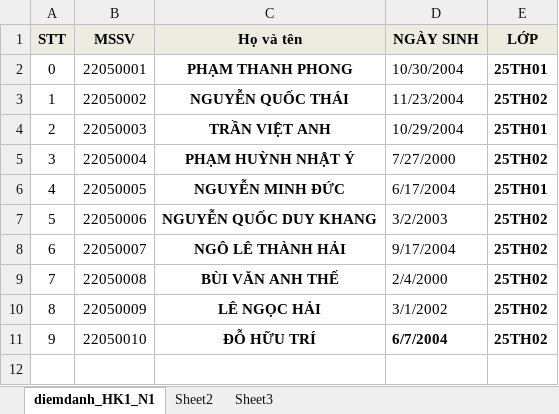
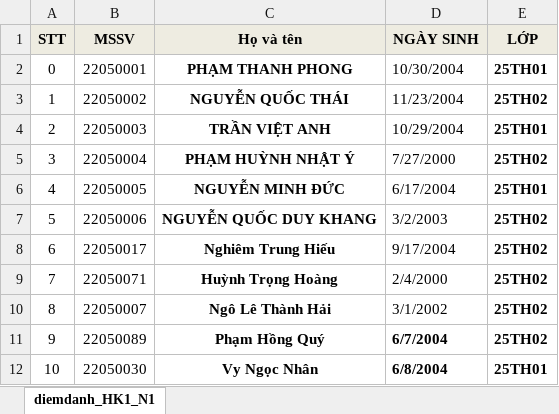
Before and after one commit to Nhat-IT/cms-bdu-web, an Excel workbook: DB_demo/DS mon ANM.xlsx, sheet diemdanh_HK1_N1, drawn as a sheet; values as stored, in another font and other column widths than the file's, no borders; removed rows and columns are numbered as before the commit, all else as after; the diff names each change by its address in the sheet, - before the commit and + after, or states it on an @@ line.

```diff
--- a/DB_demo/DS mon ANM.xlsx (sheet diemdanh_HK1_N1)
+++ b/DB_demo/DS mon ANM.xlsx (sheet diemdanh_HK1_N1)
-sheet tab: Sheet2
-sheet tab: Sheet3
+row 8: 6 | 22050017 | Nghiêm Trung Hiếu | 9/17/2004 | 25TH02
+row 9: 7 | 22050071 | Huỳnh Trọng Hoàng | 2/4/2000 | 25TH02
@@ column A (STT) renumbered in row 10 @@
-C10 (Họ và tên): NGÔ LÊ THÀNH HẢI
+C10 (Họ và tên): Ngô Lê Thành Hải
-D10 (NGÀY SINH): 9/17/2004
+D10 (NGÀY SINH): 3/1/2002
-row 9: 7 | 22050008 | BÙI VĂN ANH THẾ | 2/4/2000 | 25TH02
-row 10: 8 | 22050009 | LÊ NGỌC HẢI | 3/1/2002 | 25TH02
-B11 (MSSV): 22050010
+B11 (MSSV): 22050089
-C11 (Họ và tên): ĐỖ HỮU TRÍ
+C11 (Họ và tên): Phạm Hồng Quý
+row 12: 10 | 22050030 | Vy Ngọc Nhân | 6/8/2004 | 25TH01
```
Also changed, not shown: 10 other files.
